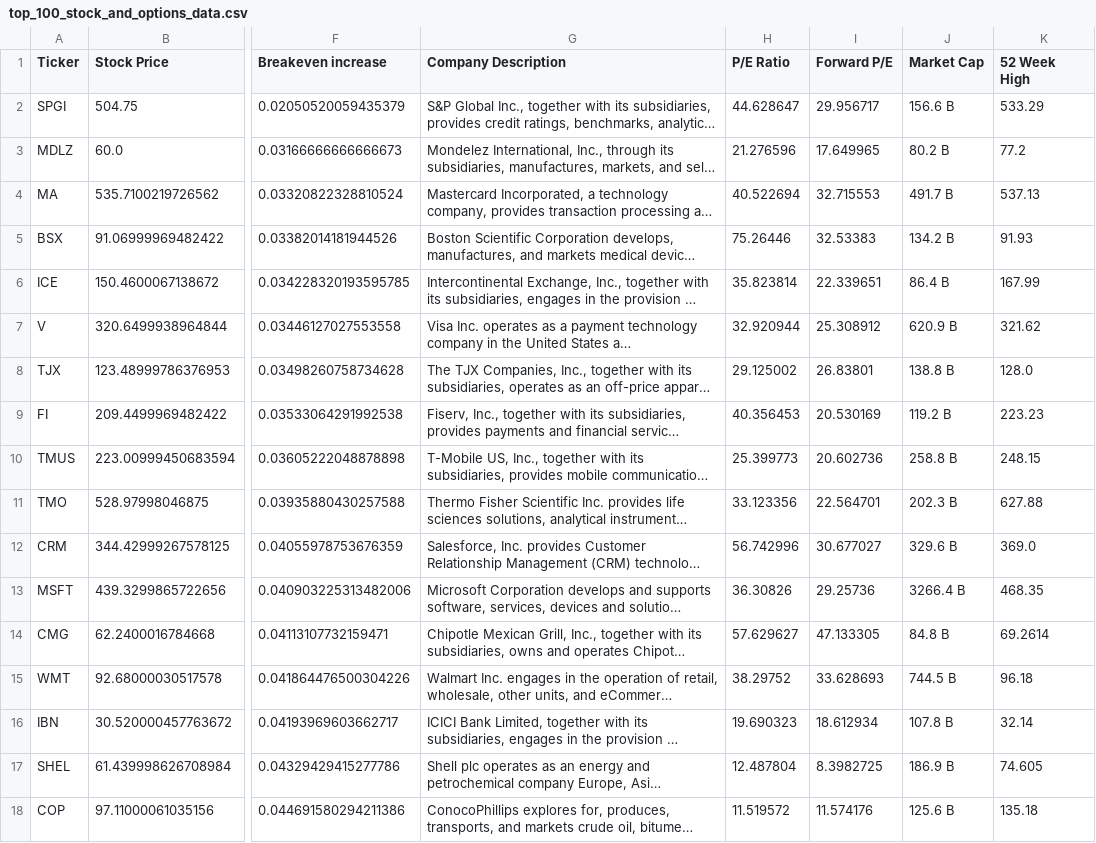
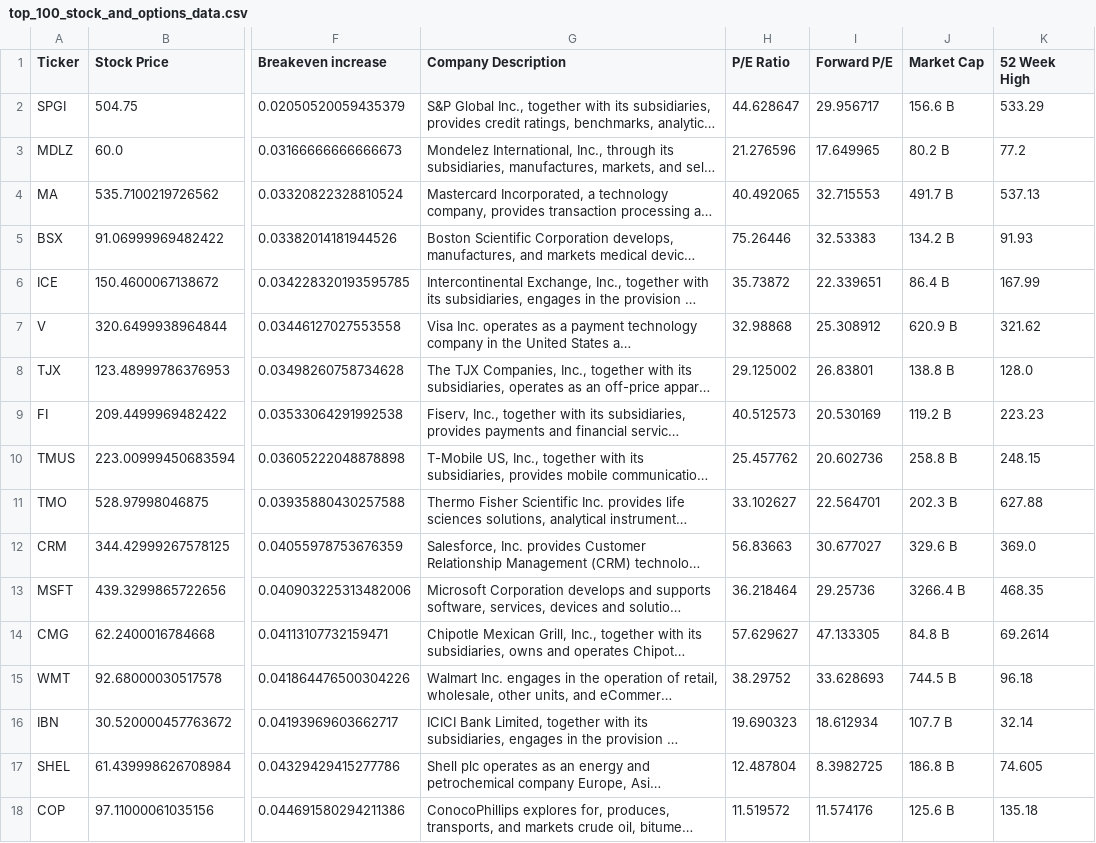
Before and after one commit to dparedesi/Call-Options-values, a CSV file: top_100_stock_and_options_data.csv, drawn as a sheet; only a part is shown, gaps mark what is left out; long unchanged cells end in …; the diff covers the shown part only; the diff names each change by its address in the sheet, - before the commit and + after, or states it on an @@ line.

Commit message:
Daily update CSV files

```diff
--- a/top_100_stock_and_options_data.csv
+++ b/top_100_stock_and_options_data.csv
-H4 (P/E Ratio): 40.522694
+H4 (P/E Ratio): 40.492065
-H6 (P/E Ratio): 35.823814
+H6 (P/E Ratio): 35.73872
-H7 (P/E Ratio): 32.920944
+H7 (P/E Ratio): 32.98868
-H9 (P/E Ratio): 40.356453
+H9 (P/E Ratio): 40.512573
-H10 (P/E Ratio): 25.399773
+H10 (P/E Ratio): 25.457762
-H11 (P/E Ratio): 33.123356
+H11 (P/E Ratio): 33.102627
-H12 (P/E Ratio): 56.742996
+H12 (P/E Ratio): 56.83663
-H13 (P/E Ratio): 36.30826
+H13 (P/E Ratio): 36.218464
-J16 (Market Cap): 107.8 B
+J16 (Market Cap): 107.7 B
-J17 (Market Cap): 186.9 B
+J17 (Market Cap): 186.8 B
```
Also changed, not shown: 138 edited cells elsewhere in this file.
